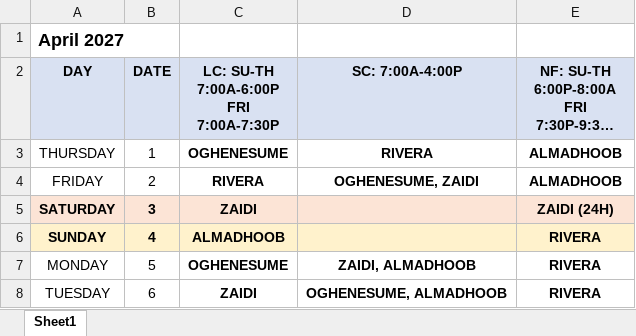
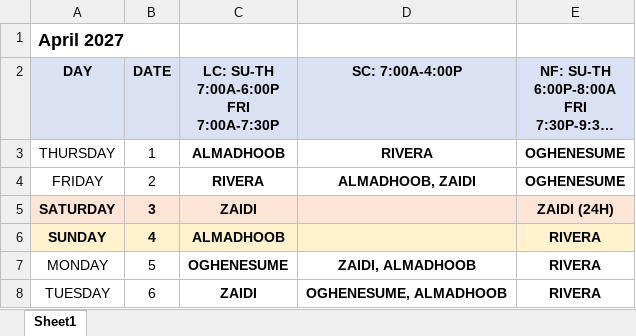
Before and after one commit to dgkenn/Codex-playground-, an Excel workbook: intern_schedule_2026-2027/schedules/TYP_April_2027.xlsx, sheet Sheet1, drawn as a sheet; only a part is shown; long unchanged cells end in …; values as stored, in another font and other column widths than the file's, no borders; the diff names each change by its address in the sheet, - before the commit and + after, or states it on an @@ line.

```diff
--- a/intern_schedule_2026-2027/schedules/TYP_April_2027.xlsx (sheet Sheet1)
+++ b/intern_schedule_2026-2027/schedules/TYP_April_2027.xlsx (sheet Sheet1)
-C3: OGHENESUME
+C3: ALMADHOOB
-E3:E4: ALMADHOOB
+E3:E4: OGHENESUME
-D4 (SC: 7:00A-4:00P): OGHENESUME, ZAIDI
+D4 (SC: 7:00A-4:00P): ALMADHOOB, ZAIDI
```
Also changed, not shown: intern_schedule_2026-2027/schedules/TYP_December_2026.xlsx, intern_schedule_2026-2027/schedules/TYP_February_2027.xlsx, 14 other files.
